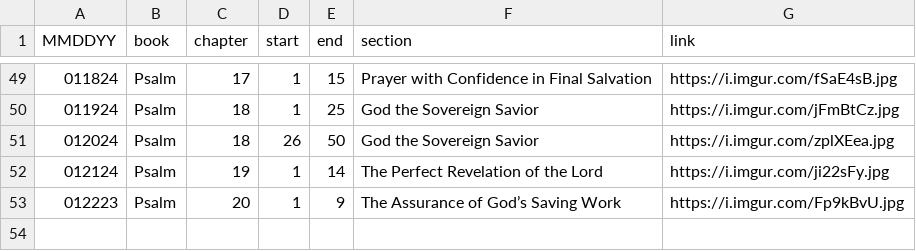
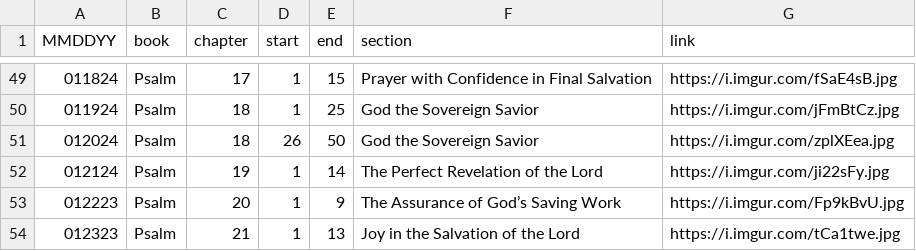
Before and after one commit to marko-polo-cheno/scribblingScribe, a CSV file: bible_outline.csv, drawn as a sheet; only a part is shown, gaps mark what is left out.

Commit message:
Update bible_outline.csv

```diff
--- a/bible_outline.csv
+++ b/bible_outline.csv
@@ -53 +53,2 @@ MMDDYY,book,chapter,start,end,section,link
 012223,Psalm,20,1,9,The Assurance of God’s Saving Work,https://i.imgur.com/Fp9kBvU.jpg
+012323,Psalm,21,1,13,Joy in the Salvation of the Lord,https://i.imgur.com/tCa1twe.jpg
```
